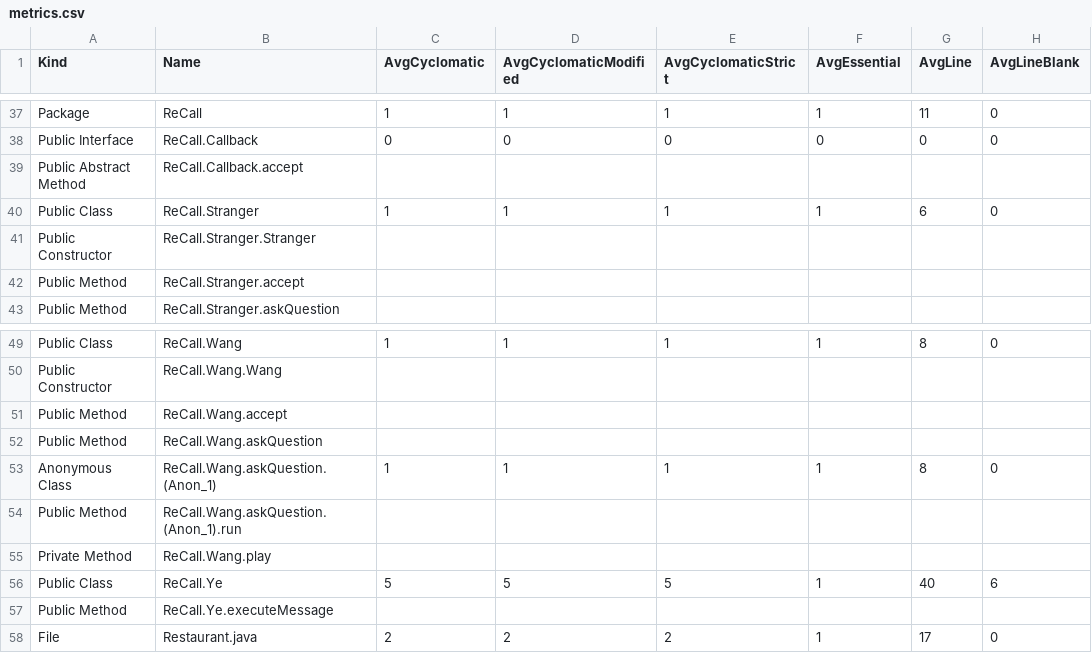
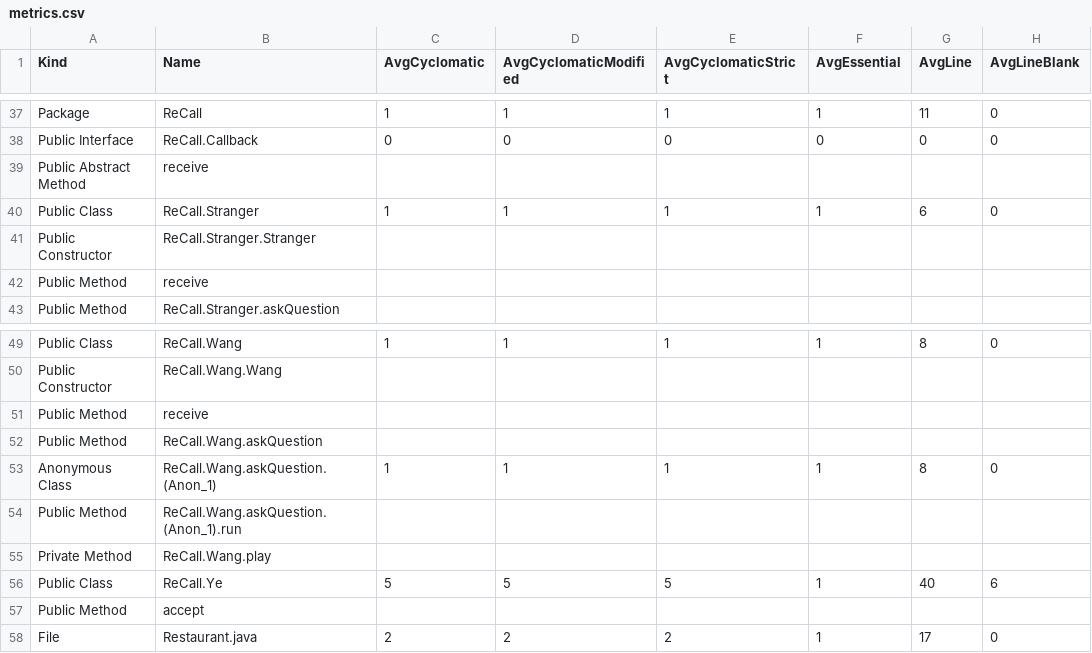
Before and after one commit to jueqingsizhe66/ALittleJava, a CSV file: analysis/metrics.csv, drawn as a sheet; only a part is shown, gaps mark what is left out; the diff names each change by its address in the sheet, - before the commit and + after, or states it on an @@ line.

Commit message:
accept can be used in the interface function, also other common functions

```diff
--- a/analysis/metrics.csv
+++ b/analysis/metrics.csv
-B39 (Name): ReCall.Callback.accept
+B39 (Name): receive
-B42 (Name): ReCall.Stranger.accept
+B42 (Name): receive
-B51 (Name): ReCall.Wang.accept
+B51 (Name): receive
-B57 (Name): ReCall.Ye.executeMessage
+B57 (Name): accept
```
Also changed, not shown: 9 other files.
